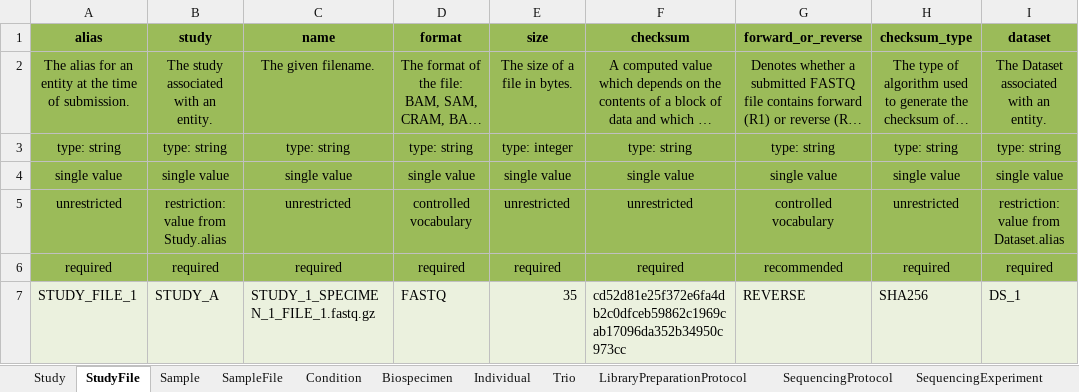
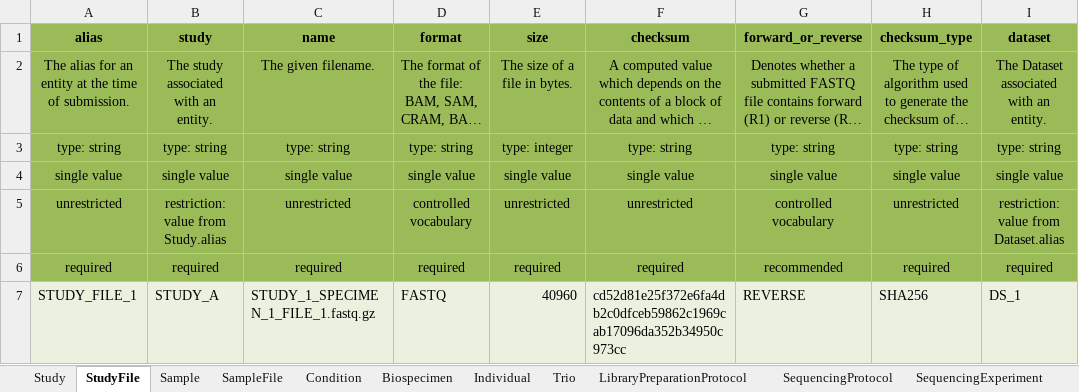
Before and after one commit to ghga-de/example-data, an Excel workbook: complete_1/metadata.xlsx, sheet StudyFile, drawn as a sheet; long unchanged cells end in …; values as stored, in another font and other column widths than the file's, no borders; the diff names each change by its address in the sheet, - before the commit and + after, or states it on an @@ line.

```diff
--- a/complete_1/metadata.xlsx (sheet StudyFile)
+++ b/complete_1/metadata.xlsx (sheet StudyFile)
-E7 (size): 35
+E7 (size): 40960
```
Also changed, not shown: sheet AnalysisProcessOutputFile, sheet SequencingProcessFile, 1 other file.
